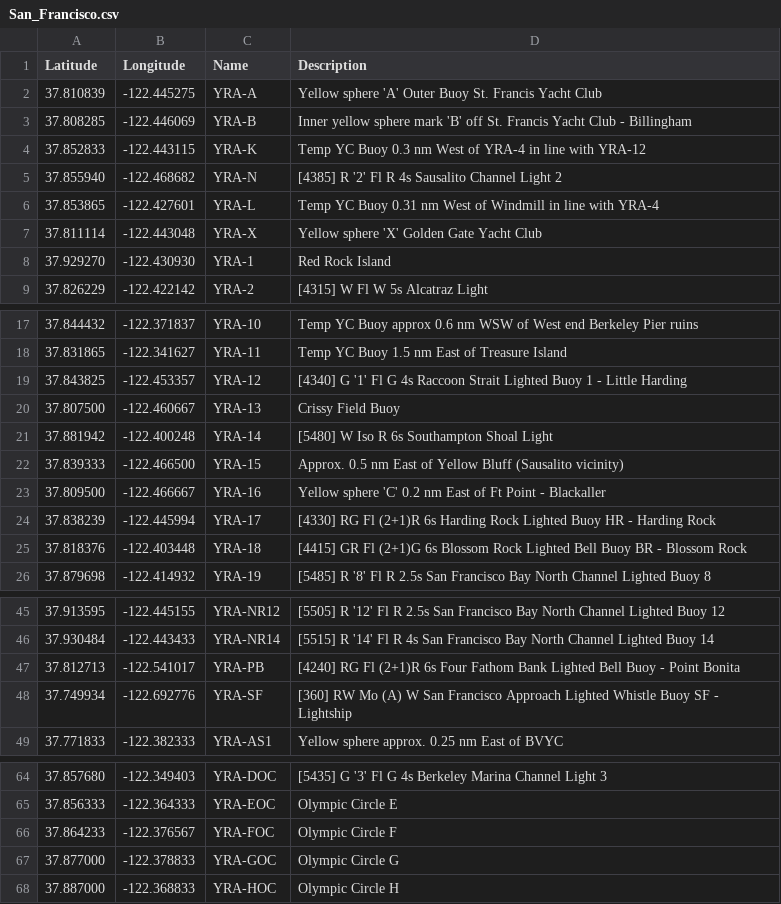
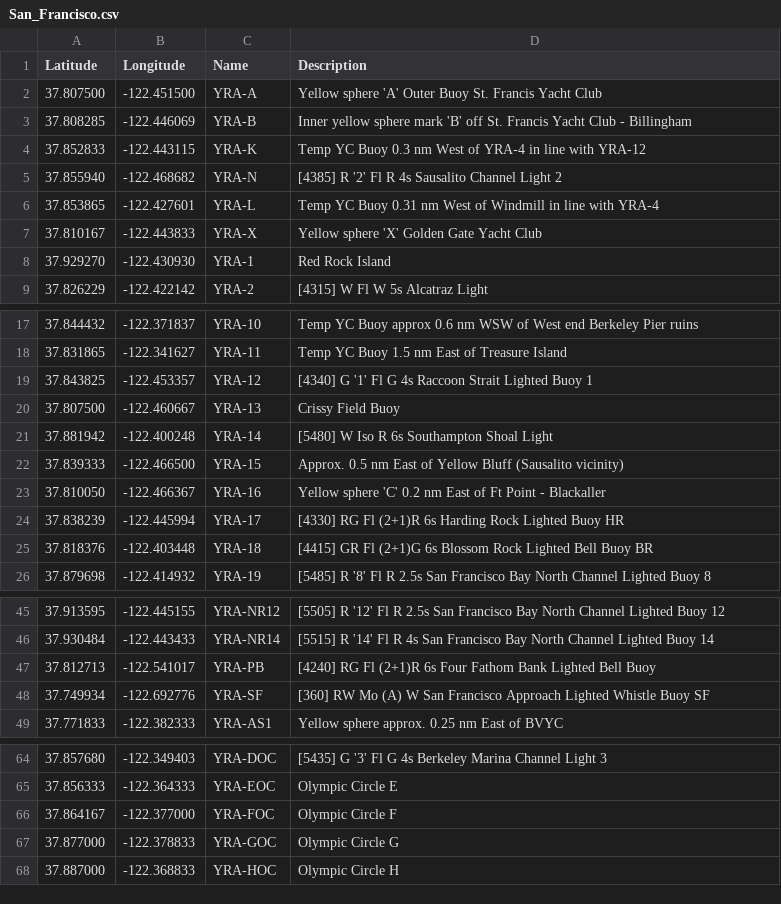
Before and after one commit to nkiesel/YRA-Marks, a CSV file: San_Francisco.csv, drawn as a sheet; only a part is shown, gaps mark what is left out.

Commit message:
manually updated from YRA website

```diff
--- a/San_Francisco.csv
+++ b/San_Francisco.csv
@@ -1,3 +1,3 @@
 Latitude,Longitude,Name,Description
-37.810839,-122.445275,"YRA-A","Yellow sphere 'A' Outer Buoy St. Francis Yacht Club"
+37.807500,-122.451500,"YRA-A","Yellow sphere 'A' Outer Buoy St. Francis Yacht Club"
 37.808285,-122.446069,"YRA-B","Inner yellow sphere mark 'B' off St. Francis Yacht Club - Billingham"
@@ -6,3 +6,3 @@ Latitude,Longitude,Name,Description
 37.853865,-122.427601,"YRA-L","Temp YC Buoy 0.31 nm West of Windmill in line with YRA-4"
-37.811114,-122.443048,"YRA-X","Yellow sphere 'X' Golden Gate Yacht Club"
+37.810167,-122.443833,"YRA-X","Yellow sphere 'X' Golden Gate Yacht Club"
 37.929270,-122.430930,"YRA-1","Red Rock Island"
@@ -18,3 +18,3 @@ Latitude,Longitude,Name,Description
 37.831865,-122.341627,"YRA-11","Temp YC Buoy 1.5 nm East of Treasure Island"
-37.843825,-122.453357,"YRA-12","[4340] G '1' Fl G 4s Raccoon Strait Lighted Buoy 1 - Little Harding"
+37.843825,-122.453357,"YRA-12","[4340] G '1' Fl G 4s Raccoon Strait Lighted Buoy 1"
 37.807500,-122.460667,"YRA-13","Crissy Field Buoy"
@@ -22,5 +22,5 @@ Latitude,Longitude,Name,Description
 37.839333,-122.466500,"YRA-15","Approx. 0.5 nm East of Yellow Bluff (Sausalito vicinity)"
-37.809500,-122.466667,"YRA-16","Yellow sphere 'C' 0.2 nm East of Ft Point - Blackaller"
-37.838239,-122.445994,"YRA-17","[4330] RG Fl (2+1)R 6s Harding Rock Lighted Buoy HR - Harding Rock"
-37.818376,-122.403448,"YRA-18","[4415] GR Fl (2+1)G 6s Blossom Rock Lighted Bell Buoy BR - Blossom Rock"
+37.810050,-122.466367,"YRA-16","Yellow sphere 'C' 0.2 nm East of Ft Point - Blackaller"
+37.838239,-122.445994,"YRA-17","[4330] RG Fl (2+1)R 6s Harding Rock Lighted Buoy HR"
+37.818376,-122.403448,"YRA-18","[4415] GR Fl (2+1)G 6s Blossom Rock Lighted Bell Buoy BR"
 37.879698,-122.414932,"YRA-19","[5485] R '8' Fl R 2.5s San Francisco Bay North Channel Lighted Buoy 8"
@@ -46,4 +46,4 @@ Latitude,Longitude,Name,Description
 37.930484,-122.443433,"YRA-NR14","[5515] R '14' Fl R 4s San Francisco Bay North Channel Lighted Buoy 14"
-37.812713,-122.541017,"YRA-PB","[4240] RG Fl (2+1)R 6s Four Fathom Bank Lighted Bell Buoy - Point Bonita"
-37.749934,-122.692776,"YRA-SF","[360] RW Mo (A) W San Francisco Approach Lighted Whistle Buoy SF - Lightship"
+37.812713,-122.541017,"YRA-PB","[4240] RG Fl (2+1)R 6s Four Fathom Bank Lighted Bell Buoy"
+37.749934,-122.692776,"YRA-SF","[360] RW Mo (A) W San Francisco Approach Lighted Whistle Buoy SF"
 37.771833,-122.382333,"YRA-AS1","Yellow sphere approx. 0.25 nm East of BVYC"
@@ -65,3 +65,3 @@ Latitude,Longitude,Name,Description
 37.856333,-122.364333,"YRA-EOC","Olympic Circle E"
-37.864233,-122.376567,"YRA-FOC","Olympic Circle F"
+37.864167,-122.377000,"YRA-FOC","Olympic Circle F"
 37.877000,-122.378833,"YRA-GOC","Olympic Circle G"
```
